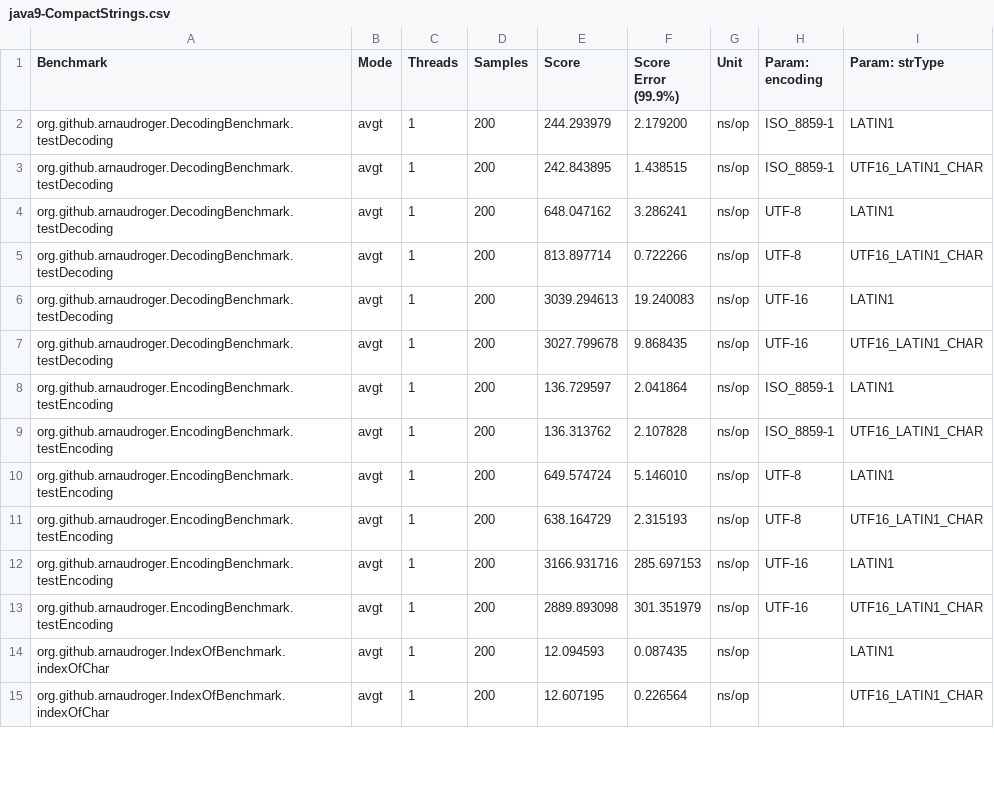
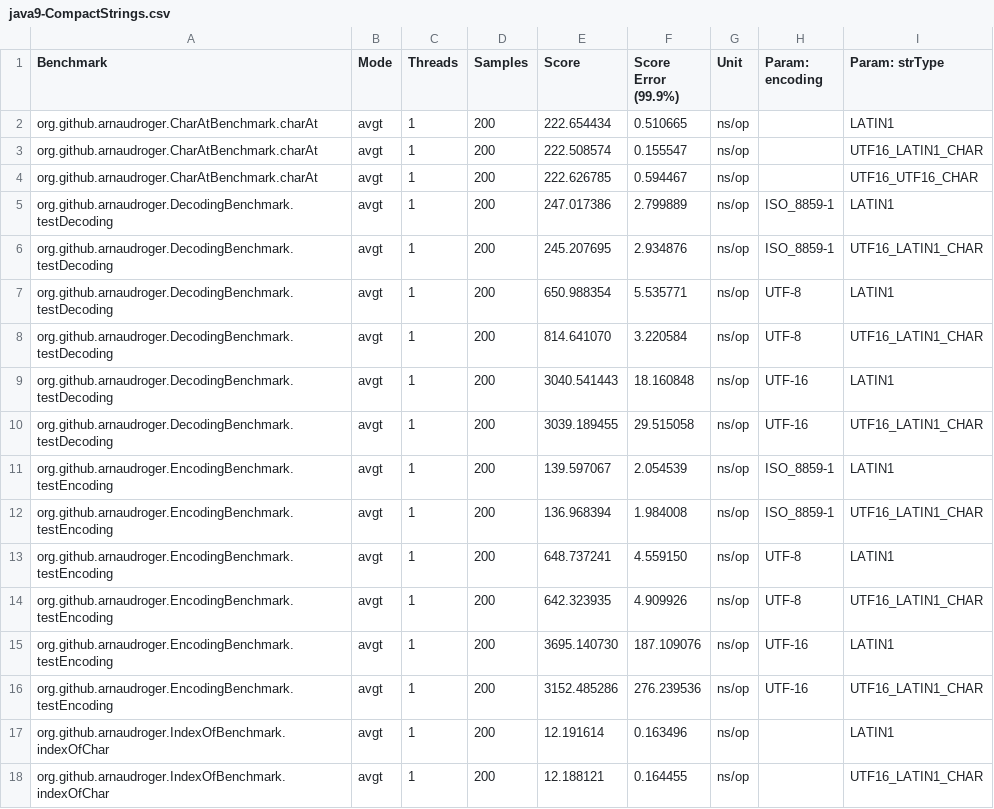
Before and after one commit to BulkSecurityGeneratorProjectV2/arnaudroger__site-point-02_StringCompact, a CSV file: java9-CompactStrings.csv, drawn as a sheet; only a part is shown; the diff covers the shown part only.

```diff
--- a/java9-CompactStrings.csv
+++ b/java9-CompactStrings.csv
@@ -1,15 +1,18 @@
 "Benchmark","Mode","Threads","Samples","Score","Score Error (99.9%)","Unit","Param: encoding","Param: strType"
-"org.github.arnaudroger.DecodingBenchmark.testDecoding","avgt",1,200,244.293979,2.179200,"ns/op",ISO_8859-1,LATIN1
-"org.github.arnaudroger.DecodingBenchmark.testDecoding","avgt",1,200,242.843895,1.438515,"ns/op",ISO_8859-1,UTF16_LATIN1_CHAR
-"org.github.arnaudroger.DecodingBenchmark.testDecoding","avgt",1,200,648.047162,3.286241,"ns/op",UTF-8,LATIN1
-"org.github.arnaudroger.DecodingBenchmark.testDecoding","avgt",1,200,813.897714,0.722266,"ns/op",UTF-8,UTF16_LATIN1_CHAR
-"org.github.arnaudroger.DecodingBenchmark.testDecoding","avgt",1,200,3039.294613,19.240083,"ns/op",UTF-16,LATIN1
-"org.github.arnaudroger.DecodingBenchmark.testDecoding","avgt",1,200,3027.799678,9.868435,"ns/op",UTF-16,UTF16_LATIN1_CHAR
-"org.github.arnaudroger.EncodingBenchmark.testEncoding","avgt",1,200,136.729597,2.041864,"ns/op",ISO_8859-1,LATIN1
-"org.github.arnaudroger.EncodingBenchmark.testEncoding","avgt",1,200,136.313762,2.107828,"ns/op",ISO_8859-1,UTF16_LATIN1_CHAR
-"org.github.arnaudroger.EncodingBenchmark.testEncoding","avgt",1,200,649.574724,5.146010,"ns/op",UTF-8,LATIN1
-"org.github.arnaudroger.EncodingBenchmark.testEncoding","avgt",1,200,638.164729,2.315193,"ns/op",UTF-8,UTF16_LATIN1_CHAR
-"org.github.arnaudroger.EncodingBenchmark.testEncoding","avgt",1,200,3166.931716,285.697153,"ns/op",UTF-16,LATIN1
-"org.github.arnaudroger.EncodingBenchmark.testEncoding","avgt",1,200,2889.893098,301.351979,"ns/op",UTF-16,UTF16_LATIN1_CHAR
-"org.github.arnaudroger.IndexOfBenchmark.indexOfChar","avgt",1,200,12.094593,0.087435,"ns/op",,LATIN1
-"org.github.arnaudroger.IndexOfBenchmark.indexOfChar","avgt",1,200,12.607195,0.226564,"ns/op",,UTF16_LATIN1_CHAR
+"org.github.arnaudroger.CharAtBenchmark.charAt","avgt",1,200,222.654434,0.510665,"ns/op",,LATIN1
+"org.github.arnaudroger.CharAtBenchmark.charAt","avgt",1,200,222.508574,0.155547,"ns/op",,UTF16_LATIN1_CHAR
+"org.github.arnaudroger.CharAtBenchmark.charAt","avgt",1,200,222.626785,0.594467,"ns/op",,UTF16_UTF16_CHAR
+"org.github.arnaudroger.DecodingBenchmark.testDecoding","avgt",1,200,247.017386,2.799889,"ns/op",ISO_8859-1,LATIN1
+"org.github.arnaudroger.DecodingBenchmark.testDecoding","avgt",1,200,245.207695,2.934876,"ns/op",ISO_8859-1,UTF16_LATIN1_CHAR
+"org.github.arnaudroger.DecodingBenchmark.testDecoding","avgt",1,200,650.988354,5.535771,"ns/op",UTF-8,LATIN1
+"org.github.arnaudroger.DecodingBenchmark.testDecoding","avgt",1,200,814.641070,3.220584,"ns/op",UTF-8,UTF16_LATIN1_CHAR
+"org.github.arnaudroger.DecodingBenchmark.testDecoding","avgt",1,200,3040.541443,18.160848,"ns/op",UTF-16,LATIN1
+"org.github.arnaudroger.DecodingBenchmark.testDecoding","avgt",1,200,3039.189455,29.515058,"ns/op",UTF-16,UTF16_LATIN1_CHAR
+"org.github.arnaudroger.EncodingBenchmark.testEncoding","avgt",1,200,139.597067,2.054539,"ns/op",ISO_8859-1,LATIN1
+"org.github.arnaudroger.EncodingBenchmark.testEncoding","avgt",1,200,136.968394,1.984008,"ns/op",ISO_8859-1,UTF16_LATIN1_CHAR
+"org.github.arnaudroger.EncodingBenchmark.testEncoding","avgt",1,200,648.737241,4.559150,"ns/op",UTF-8,LATIN1
+"org.github.arnaudroger.EncodingBenchmark.testEncoding","avgt",1,200,642.323935,4.909926,"ns/op",UTF-8,UTF16_LATIN1_CHAR
+"org.github.arnaudroger.EncodingBenchmark.testEncoding","avgt",1,200,3695.140730,187.109076,"ns/op",UTF-16,LATIN1
+"org.github.arnaudroger.EncodingBenchmark.testEncoding","avgt",1,200,3152.485286,276.239536,"ns/op",UTF-16,UTF16_LATIN1_CHAR
+"org.github.arnaudroger.IndexOfBenchmark.indexOfChar","avgt",1,200,12.191614,0.163496,"ns/op",,LATIN1
+"org.github.arnaudroger.IndexOfBenchmark.indexOfChar","avgt",1,200,12.188121,0.164455,"ns/op",,UTF16_LATIN1_CHAR
```
Also changed, not shown: 25 edited cells elsewhere in this file, java8.csv, java9.csv.
